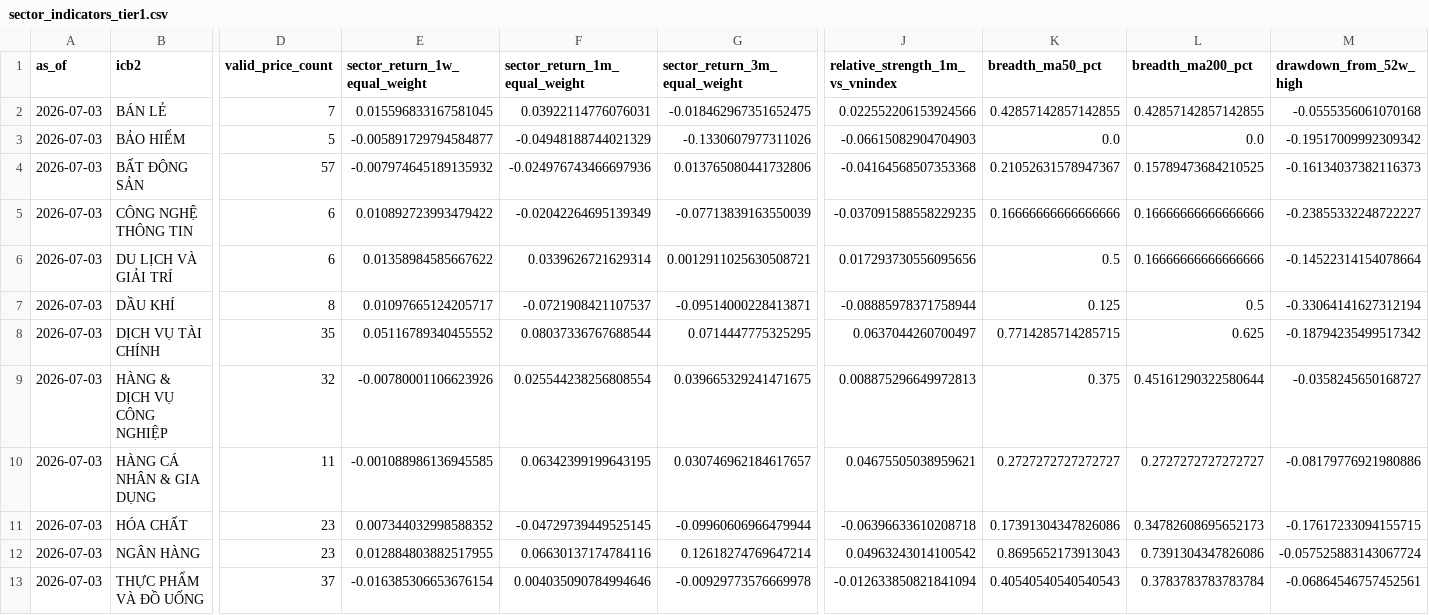
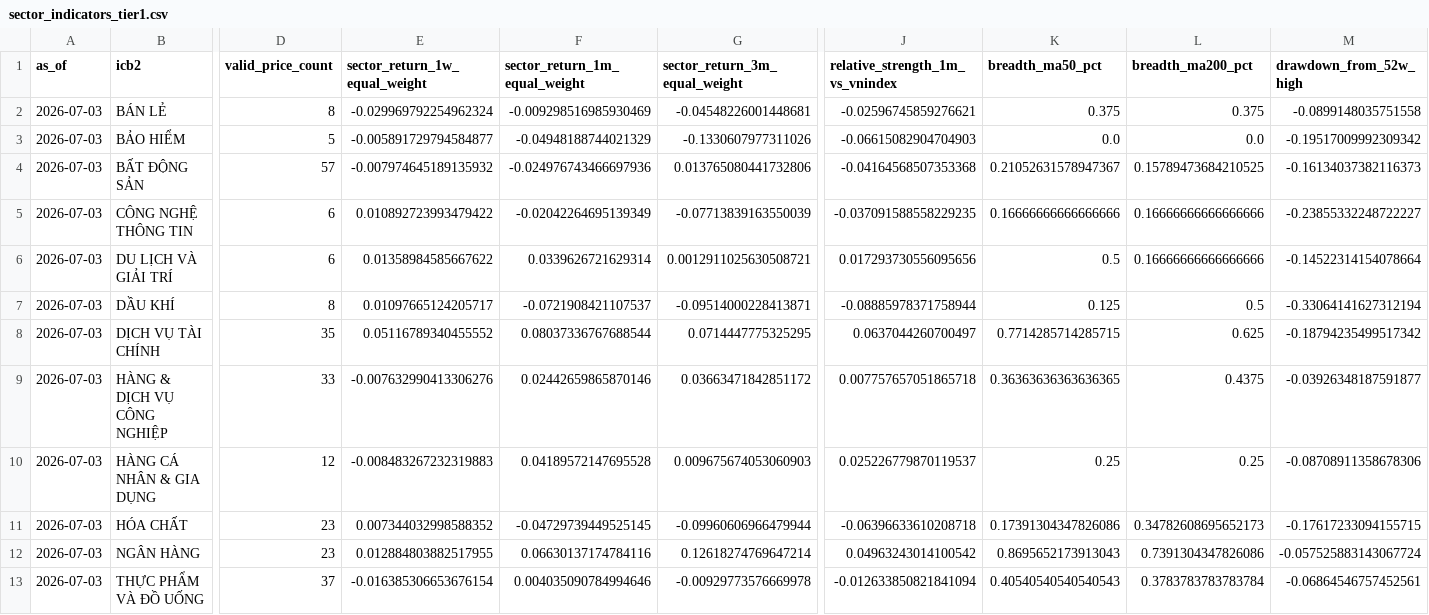
Before and after one commit to quan-sys/m-y-n-, a CSV file: reports/2026-07-05/sector_indicators_tier1.csv, drawn as a sheet; only a part is shown, gaps mark what is left out; the diff covers the shown part only; the diff names each change by its address in the sheet, - before the commit and + after, or states it on an @@ line.

```diff
--- a/reports/2026-07-05/sector_indicators_tier1.csv
+++ b/reports/2026-07-05/sector_indicators_tier1.csv
-D2 (valid_price_count): 7
+D2 (valid_price_count): 8
-E2 (sector_return_1w_equal_weight): 0.015596833167581045
+E2 (sector_return_1w_equal_weight): -0.029969792254962324
-F2 (sector_return_1m_equal_weight): 0.03922114776076031
+F2 (sector_return_1m_equal_weight): -0.009298516985930469
-G2 (sector_return_3m_equal_weight): -0.018462967351652475
+G2 (sector_return_3m_equal_weight): -0.04548226001448681
-J2 (relative_strength_1m_vs_vnindex): 0.022552206153924566
+J2 (relative_strength_1m_vs_vnindex): -0.02596745859276621
-K2 (breadth_ma50_pct): 0.42857142857142855
+K2 (breadth_ma50_pct): 0.375
-L2 (breadth_ma200_pct): 0.42857142857142855
+L2 (breadth_ma200_pct): 0.375
-M2 (drawdown_from_52w_high): -0.0555356061070168
+M2 (drawdown_from_52w_high): -0.0899148035751558
-D9 (valid_price_count): 32
+D9 (valid_price_count): 33
-E9 (sector_return_1w_equal_weight): -0.00780001106623926
+E9 (sector_return_1w_equal_weight): -0.007632990413306276
-F9 (sector_return_1m_equal_weight): 0.025544238256808554
+F9 (sector_return_1m_equal_weight): 0.02442659865870146
-G9 (sector_return_3m_equal_weight): 0.039665329241471675
+G9 (sector_return_3m_equal_weight): 0.03663471842851172
-J9 (relative_strength_1m_vs_vnindex): 0.008875296649972813
+J9 (relative_strength_1m_vs_vnindex): 0.007757657051865718
-K9 (breadth_ma50_pct): 0.375
+K9 (breadth_ma50_pct): 0.36363636363636365
-L9 (breadth_ma200_pct): 0.45161290322580644
+L9 (breadth_ma200_pct): 0.4375
-M9 (drawdown_from_52w_high): -0.0358245650168727
+M9 (drawdown_from_52w_high): -0.03926348187591877
-D10 (valid_price_count): 11
+D10 (valid_price_count): 12
-E10 (sector_return_1w_equal_weight): -0.001088986136945585
+E10 (sector_return_1w_equal_weight): -0.008483267232319883
-F10 (sector_return_1m_equal_weight): 0.06342399199643195
+F10 (sector_return_1m_equal_weight): 0.04189572147695528
-G10 (sector_return_3m_equal_weight): 0.030746962184617657
+G10 (sector_return_3m_equal_weight): 0.009675674053060903
-J10 (relative_strength_1m_vs_vnindex): 0.04675505038959621
+J10 (relative_strength_1m_vs_vnindex): 0.025226779870119537
-K10 (breadth_ma50_pct): 0.2727272727272727
+K10 (breadth_ma50_pct): 0.25
-L10 (breadth_ma200_pct): 0.2727272727272727
+L10 (breadth_ma200_pct): 0.25
-M10 (drawdown_from_52w_high): -0.08179776921980886
+M10 (drawdown_from_52w_high): -0.08708911358678306
```
Also changed, not shown: 31 edited cells elsewhere in this file, reports/2026-07-05/data_quality.csv, reports/2026-07-05/sector_summary.csv, 11 other files.
